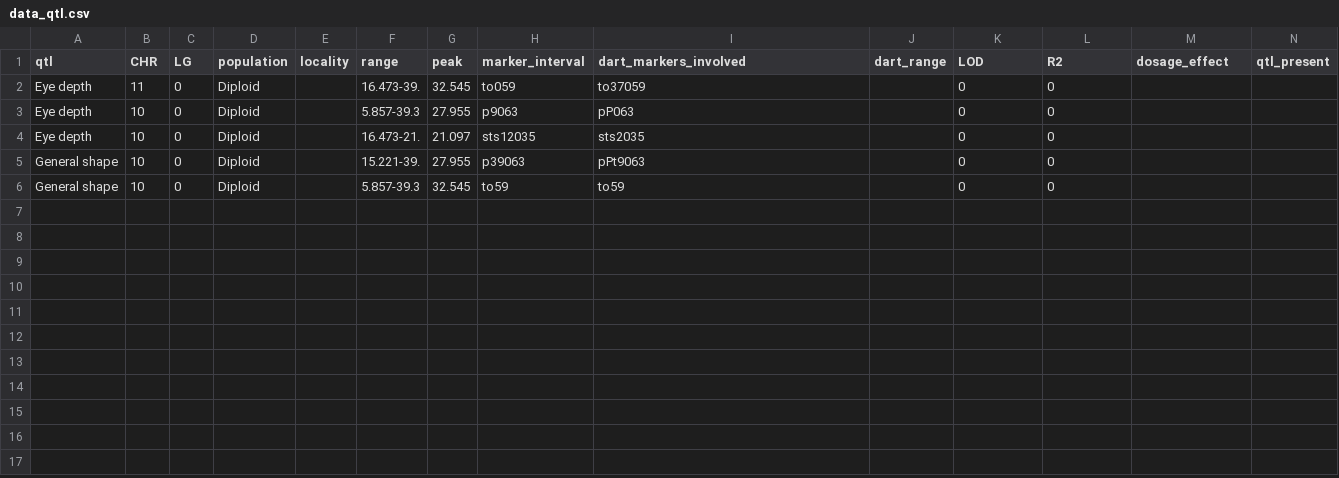
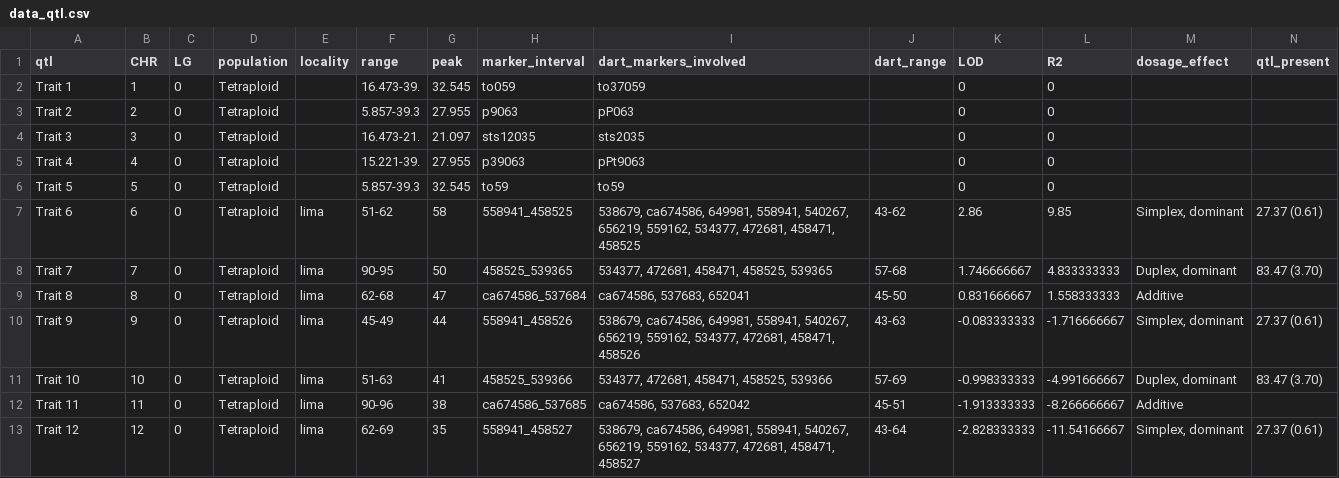
Before and after one commit to MFlores2021/QuiGMap, a CSV file: src/data_qtl.csv, drawn as a sheet; only a part is shown; rows hold the shown columns only; the diff names each change by its address in the sheet, - before the commit and + after, or states it on an @@ line.

```diff
--- a/src/data_qtl.csv
+++ b/src/data_qtl.csv
-A2 (qtl): Eye depth
+A2 (qtl): Trait 1
-B2 (CHR): 11
+B2 (CHR): 1
-D2:D6 (population): Diploid
+D2:D6 (population): Tetraploid
-A3 (qtl): Eye depth
+A3 (qtl): Trait 2
-B3 (CHR): 10
+B3 (CHR): 2
-A4 (qtl): Eye depth
+A4 (qtl): Trait 3
-B4 (CHR): 10
+B4 (CHR): 3
-A5 (qtl): General shape
+A5 (qtl): Trait 4
-B5 (CHR): 10
+B5 (CHR): 4
-A6 (qtl): General shape
+A6 (qtl): Trait 5
-B6 (CHR): 10
+B6 (CHR): 5
+row 7: Trait 6 | 6 | 0 | Tetraploid | lima | 51-62 | 58 | 558941_458525 | 538679, ca674586, 649981, 558941, 540267, 656219, 559162, 534377, 472681, 458471, 458525 | 43-62 | 2.86 | 9.85 | Simplex, dominant | 27.37 (0.61)
+row 8: Trait 7 | 7 | 0 | Tetraploid | lima | 90-95 | 50 | 458525_539365 | 534377, 472681, 458471, 458525, 539365 | 57-68 | 1.746666667 | 4.833333333 | Duplex, dominant | 83.47 (3.70)
+row 9: Trait 8 | 8 | 0 | Tetraploid | lima | 62-68 | 47 | ca674586_537684 | ca674586, 537683, 652041 | 45-50 | 0.831666667 | 1.558333333 | Additive
+row 10: Trait 9 | 9 | 0 | Tetraploid | lima | 45-49 | 44 | 558941_458526 | 538679, ca674586, 649981, 558941, 540267, 656219, 559162, 534377, 472681, 458471, 458526 | 43-63 | -0.083333333 | -1.716666667 | Simplex, dominant | 27.37 (0.61)
+row 11: Trait 10 | 10 | 0 | Tetraploid | lima | 51-63 | 41 | 458525_539366 | 534377, 472681, 458471, 458525, 539366 | 57-69 | -0.998333333 | -4.991666667 | Duplex, dominant | 83.47 (3.70)
+row 12: Trait 11 | 11 | 0 | Tetraploid | lima | 90-96 | 38 | ca674586_537685 | ca674586, 537683, 652042 | 45-51 | -1.913333333 | -8.266666667 | Additive
+row 13: Trait 12 | 12 | 0 | Tetraploid | lima | 62-69 | 35 | 558941_458527 | 538679, ca674586, 649981, 558941, 540267, 656219, 559162, 534377, 472681, 458471, 458527 | 43-64 | -2.828333333 | -11.54166667 | Simplex, dominant | 27.37 (0.61)
```
Also changed, not shown: src/data_qtlx4.csv, 3 other files.
